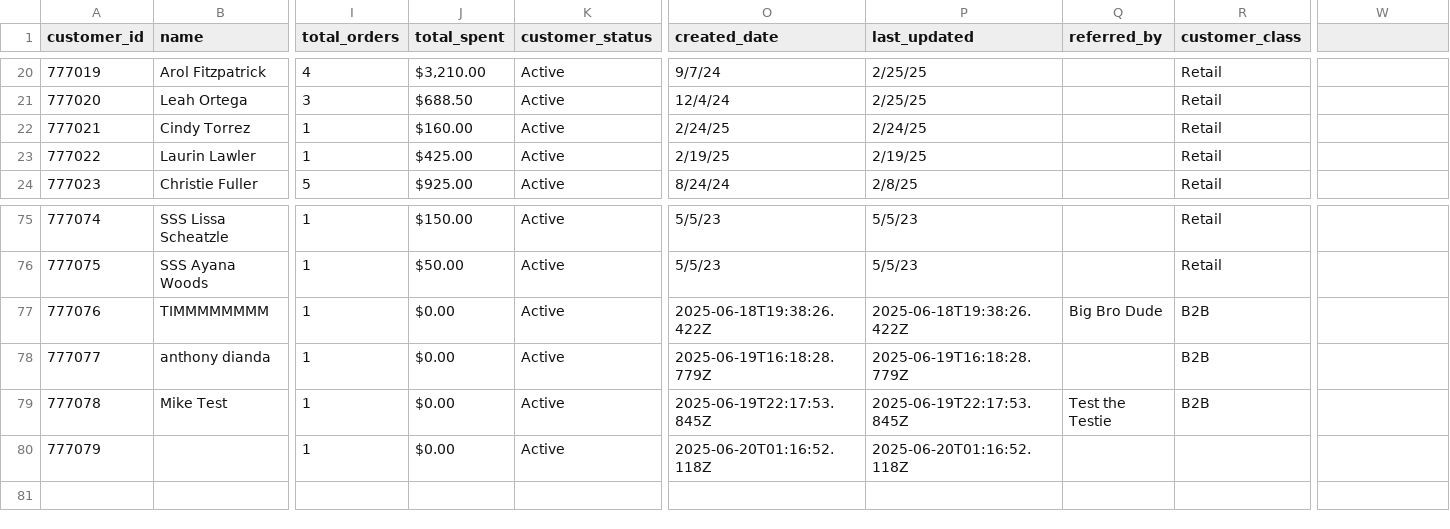
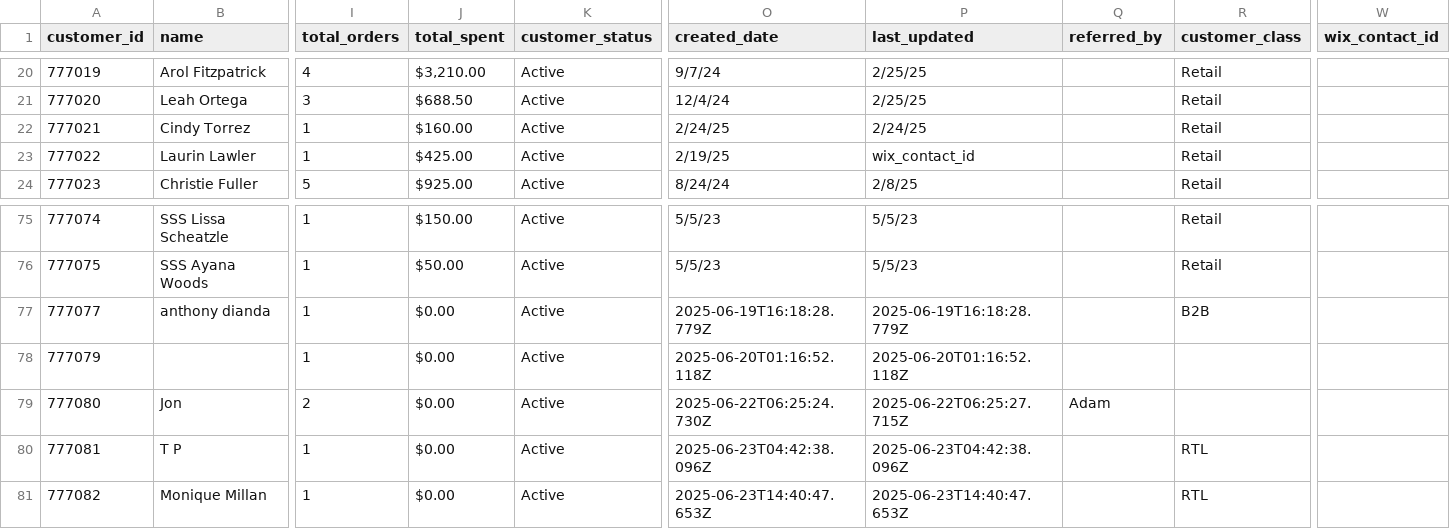
Before and after one commit to mcarrollnow/consolepro2.0, a CSV file: Order Tracking Sheet - Customers.csv, drawn as a sheet; only a part is shown, gaps mark what is left out; removed rows and columns are numbered as before the commit, all else as after; rows hold the shown columns only; the diff names each change by its address in the sheet, - before the commit and + after, or states it on an @@ line.

```diff
--- a/Order Tracking Sheet - Customers.csv
+++ b/Order Tracking Sheet - Customers.csv
-W1: (empty)
+W1: wix_contact_id
-P23 (last_updated): 2/19/25
+P23 (last_updated): wix_contact_id
-row 77: 777076 | TIMMMMMMMM | 1 | $0.00 | Active | 2025-06-18T19:38:26.422Z | 2025-06-18T19:38:26.422Z | Big Bro Dude | B2B
-row 79: 777078 | Mike Test | 1 | $0.00 | Active | 2025-06-19T22:17:53.845Z | 2025-06-19T22:17:53.845Z | Test the Testie | B2B
+row 79: 777080 | Jon | 2 | $0.00 | Active | 2025-06-22T06:25:24.730Z | 2025-06-22T06:25:27.715Z | Adam
+row 80: 777081 | T P | 1 | $0.00 | Active | 2025-06-23T04:42:38.096Z | 2025-06-23T04:42:38.096Z |  | RTL
+row 81: 777082 | Monique Millan | 1 | $0.00 | Active | 2025-06-23T14:40:47.653Z | 2025-06-23T14:40:47.653Z |  | RTL
```
Also changed, not shown: Order Tracking Sheet - Orders.csv, 11 other files.
